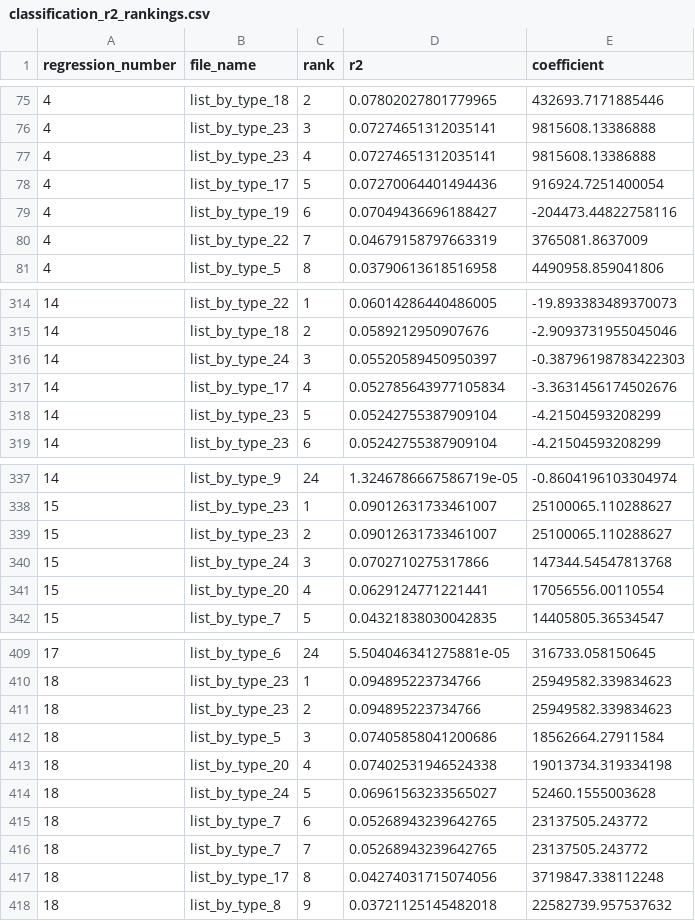
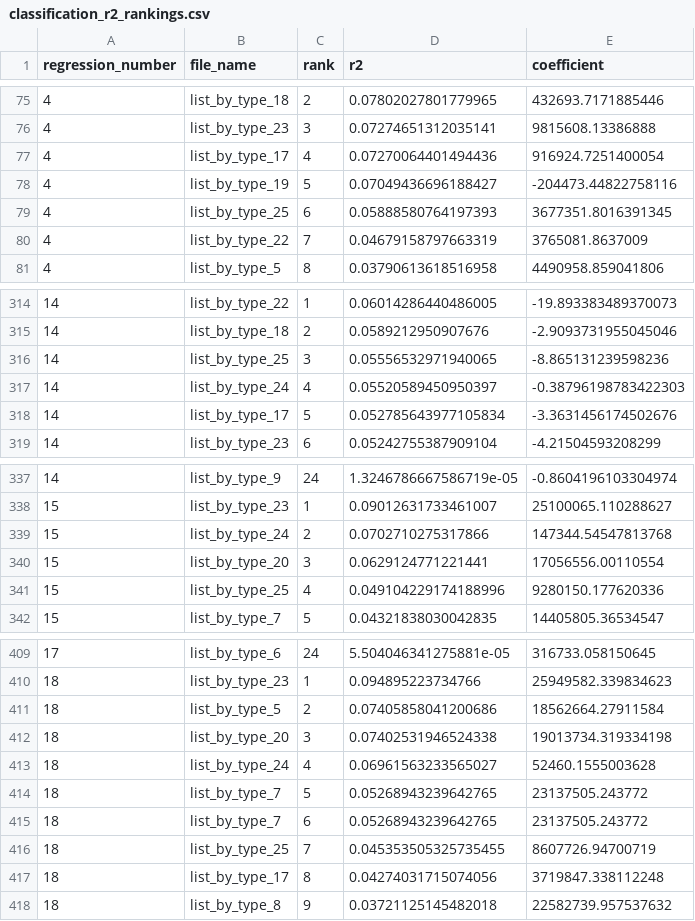
Before and after one commit to OlegTelegin/vc_cc_positions_cloud_site, a CSV file: web/data/classification_r2_rankings.csv, drawn as a sheet; only a part is shown, gaps mark what is left out; the diff covers the shown part only.

```diff
--- a/web/data/classification_r2_rankings.csv
+++ b/web/data/classification_r2_rankings.csv
@@ -76,5 +76,5 @@ regression_number,file_name,rank,r2,coefficient
 4,list_by_type_23,3,0.07274651312035141,9815608.13386888
-4,list_by_type_23,4,0.07274651312035141,9815608.13386888
-4,list_by_type_17,5,0.07270064401494436,916924.7251400054
-4,list_by_type_19,6,0.07049436696188427,-204473.44822758116
+4,list_by_type_17,4,0.07270064401494436,916924.7251400054
+4,list_by_type_19,5,0.07049436696188427,-204473.44822758116
+4,list_by_type_25,6,0.05888580764197393,3677351.8016391345
 4,list_by_type_22,7,0.04679158797663319,3765081.8637009
@@ -315,5 +315,5 @@ regression_number,file_name,rank,r2,coefficient
 14,list_by_type_18,2,0.0589212950907676,-2.9093731955045046
-14,list_by_type_24,3,0.05520589450950397,-0.38796198783422303
-14,list_by_type_17,4,0.052785643977105834,-3.3631456174502676
-14,list_by_type_23,5,0.05242755387909104,-4.21504593208299
+14,list_by_type_25,3,0.05556532971940065,-8.865131239598236
+14,list_by_type_24,4,0.05520589450950397,-0.38796198783422303
+14,list_by_type_17,5,0.052785643977105834,-3.3631456174502676
 14,list_by_type_23,6,0.05242755387909104,-4.21504593208299
@@ -338,5 +338,5 @@ regression_number,file_name,rank,r2,coefficient
 15,list_by_type_23,1,0.09012631733461007,25100065.110288627
-15,list_by_type_23,2,0.09012631733461007,25100065.110288627
-15,list_by_type_24,3,0.0702710275317866,147344.54547813768
-15,list_by_type_20,4,0.0629124771221441,17056556.00110554
+15,list_by_type_24,2,0.0702710275317866,147344.54547813768
+15,list_by_type_20,3,0.0629124771221441,17056556.00110554
+15,list_by_type_25,4,0.049104229174188996,9280150.177620336
 15,list_by_type_7,5,0.04321838030042835,14405805.36534547
@@ -410,8 +410,8 @@ regression_number,file_name,rank,r2,coefficient
 18,list_by_type_23,1,0.094895223734766,25949582.339834623
-18,list_by_type_23,2,0.094895223734766,25949582.339834623
-18,list_by_type_5,3,0.07405858041200686,18562664.27911584
-18,list_by_type_20,4,0.07402531946524338,19013734.319334198
-18,list_by_type_24,5,0.06961563233565027,52460.1555003628
+18,list_by_type_5,2,0.07405858041200686,18562664.27911584
+18,list_by_type_20,3,0.07402531946524338,19013734.319334198
+18,list_by_type_24,4,0.06961563233565027,52460.1555003628
+18,list_by_type_7,5,0.05268943239642765,23137505.243772
 18,list_by_type_7,6,0.05268943239642765,23137505.243772
-18,list_by_type_7,7,0.05268943239642765,23137505.243772
+18,list_by_type_25,7,0.045353505325735455,8607726.94700719
 18,list_by_type_17,8,0.04274031715074056,3719847.338112248
```
Also changed, not shown: 5 added rows, 5 removed rows and 51 edited cells elsewhere in this file, web/data/classification_sources.csv, 1 other file.
